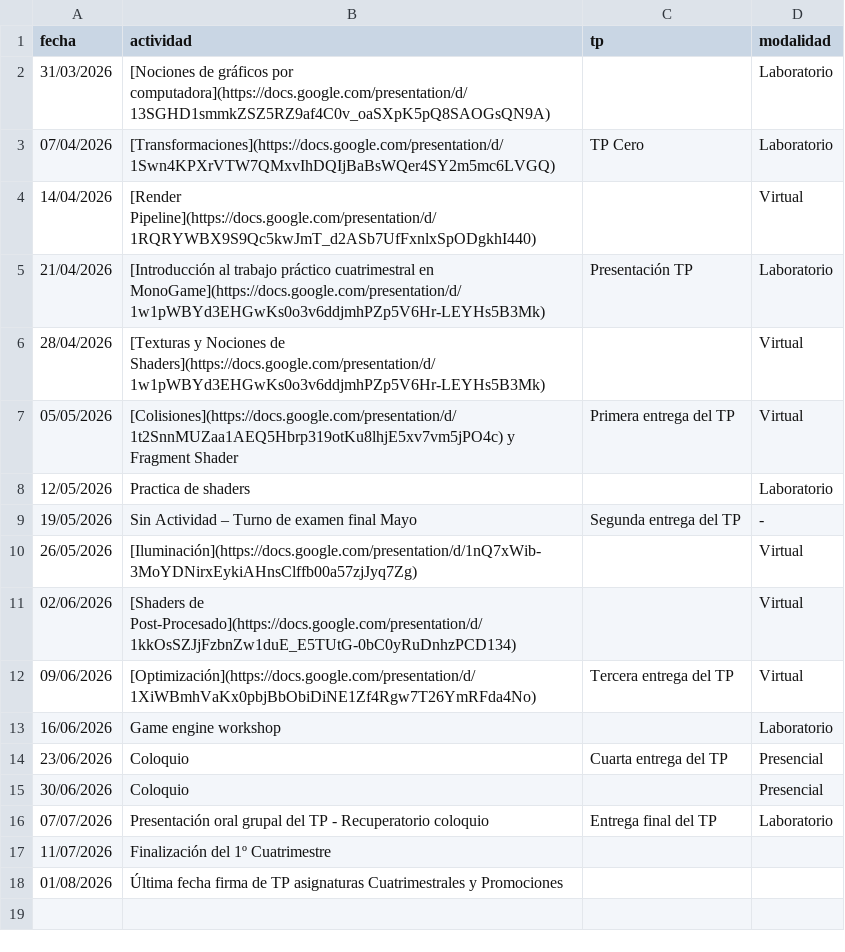
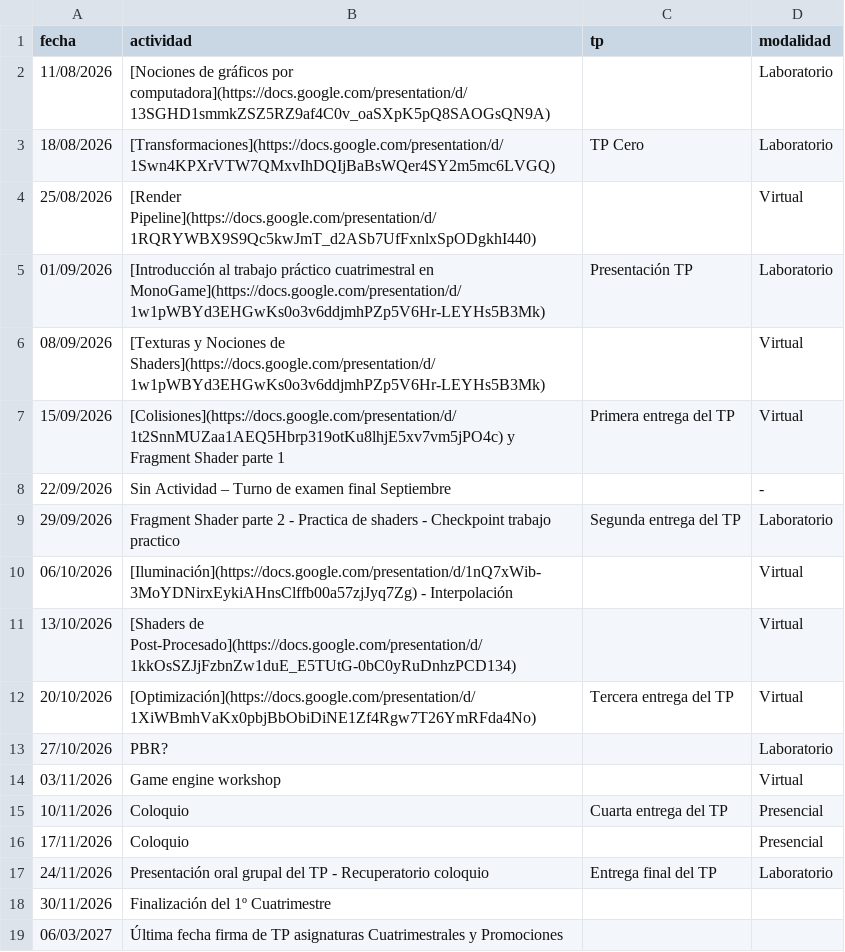
Before and after one commit to tgc-utn/tgc-utn.github.io, a CSV file: _data/cronograma.csv, drawn as a sheet.

Commit message:
update calendar 2026 - 2c. first draft

```diff
--- a/_data/cronograma.csv
+++ b/_data/cronograma.csv
@@ -1,18 +1,19 @@
 fecha,actividad,tp,modalidad
-31/03/2026,[Nociones de gráficos por computadora](https://docs.google.com/presentation/d/13SGHD1smmkZSZ5RZ9af4C0v_oaSXpK5pQ8SAOGsQN9A),,Laboratorio
-07/04/2026,[Transformaciones](https://docs.google.com/presentation/d/1Swn4KPXrVTW7QMxvIhDQIjBaBsWQer4SY2m5mc6LVGQ),TP Cero,Laboratorio
-14/04/2026,[Render Pipeline](https://docs.google.com/presentation/d/1RQRYWBX9S9Qc5kwJmT_d2ASb7UfFxnlxSpODgkhI440),,Virtual
-21/04/2026,[Introducción al trabajo práctico cuatrimestral en MonoGame](https://docs.google.com/presentation/d/1w1pWBYd3EHGwKs0o3v6ddjmhPZp5V6Hr-LEYHs5B3Mk),Presentación TP,Laboratorio
-28/04/2026,[Texturas y Nociones de Shaders](https://docs.google.com/presentation/d/1w1pWBYd3EHGwKs0o3v6ddjmhPZp5V6Hr-LEYHs5B3Mk),,Virtual
-05/05/2026,[Colisiones](https://docs.google.com/presentation/d/1t2SnnMUZaa1AEQ5Hbrp319otKu8lhjE5xv7vm5jPO4c) y Fragment Shader,Primera entrega del TP,Virtual
-12/05/2026,Practica de shaders,,Laboratorio
-19/05/2026,Sin Actividad – Turno de examen final Mayo,Segunda entrega del TP,-
-26/05/2026,[Iluminación](https://docs.google.com/presentation/d/1nQ7xWib-3MoYDNirxEykiAHnsClffb00a57zjJyq7Zg),,Virtual
-02/06/2026,[Shaders de Post-Procesado](https://docs.google.com/presentation/d/1kkOsSZJjFzbnZw1duE_E5TUtG-0bC0yRuDnhzPCD134),,Virtual
-09/06/2026,[Optimización](https://docs.google.com/presentation/d/1XiWBmhVaKx0pbjBbObiDiNE1Zf4Rgw7T26YmRFda4No),Tercera entrega del TP,Virtual
-16/06/2026,Game engine workshop,,Laboratorio
-23/06/2026,Coloquio,Cuarta entrega del TP,Presencial
-30/06/2026,Coloquio,,Presencial
-07/07/2026,Presentación oral grupal del TP - Recuperatorio coloquio,Entrega final del TP,Laboratorio
-11/07/2026,Finalización del 1º Cuatrimestre,,
-01/08/2026,Última fecha firma de TP asignaturas Cuatrimestrales y Promociones,,
+11/08/2026,[Nociones de gráficos por computadora](https://docs.google.com/presentation/d/13SGHD1smmkZSZ5RZ9af4C0v_oaSXpK5pQ8SAOGsQN9A),,Laboratorio
+18/08/2026,[Transformaciones](https://docs.google.com/presentation/d/1Swn4KPXrVTW7QMxvIhDQIjBaBsWQer4SY2m5mc6LVGQ),TP Cero,Laboratorio
+25/08/2026,[Render Pipeline](https://docs.google.com/presentation/d/1RQRYWBX9S9Qc5kwJmT_d2ASb7UfFxnlxSpODgkhI440),,Virtual
+01/09/2026,[Introducción al trabajo práctico cuatrimestral en MonoGame](https://docs.google.com/presentation/d/1w1pWBYd3EHGwKs0o3v6ddjmhPZp5V6Hr-LEYHs5B3Mk),Presentación TP,Laboratorio
+08/09/2026,[Texturas y Nociones de Shaders](https://docs.google.com/presentation/d/1w1pWBYd3EHGwKs0o3v6ddjmhPZp5V6Hr-LEYHs5B3Mk),,Virtual
+15/09/2026,[Colisiones](https://docs.google.com/presentation/d/1t2SnnMUZaa1AEQ5Hbrp319otKu8lhjE5xv7vm5jPO4c) y Fragment Shader parte 1,Primera entrega del TP,Virtual
+22/09/2026,Sin Actividad – Turno de examen final Septiembre,,-
+29/09/2026,Fragment Shader parte 2 - Practica de shaders - Checkpoint trabajo practico,Segunda entrega del TP,Laboratorio
+06/10/2026,[Iluminación](https://docs.google.com/presentation/d/1nQ7xWib-3MoYDNirxEykiAHnsClffb00a57zjJyq7Zg) - Interpolación,,Virtual
+13/10/2026,[Shaders de Post-Procesado](https://docs.google.com/presentation/d/1kkOsSZJjFzbnZw1duE_E5TUtG-0bC0yRuDnhzPCD134),,Virtual
+20/10/2026,[Optimización](https://docs.google.com/presentation/d/1XiWBmhVaKx0pbjBbObiDiNE1Zf4Rgw7T26YmRFda4No),Tercera entrega del TP,Virtual
+27/10/2026,PBR?,,Laboratorio
+03/11/2026,Game engine workshop,,Virtual
+10/11/2026,Coloquio,Cuarta entrega del TP,Presencial
+17/11/2026,Coloquio,,Presencial
+24/11/2026,Presentación oral grupal del TP - Recuperatorio coloquio,Entrega final del TP,Laboratorio
+30/11/2026,Finalización del 1º Cuatrimestre,,
+06/03/2027,Última fecha firma de TP asignaturas Cuatrimestrales y Promociones,,
```
